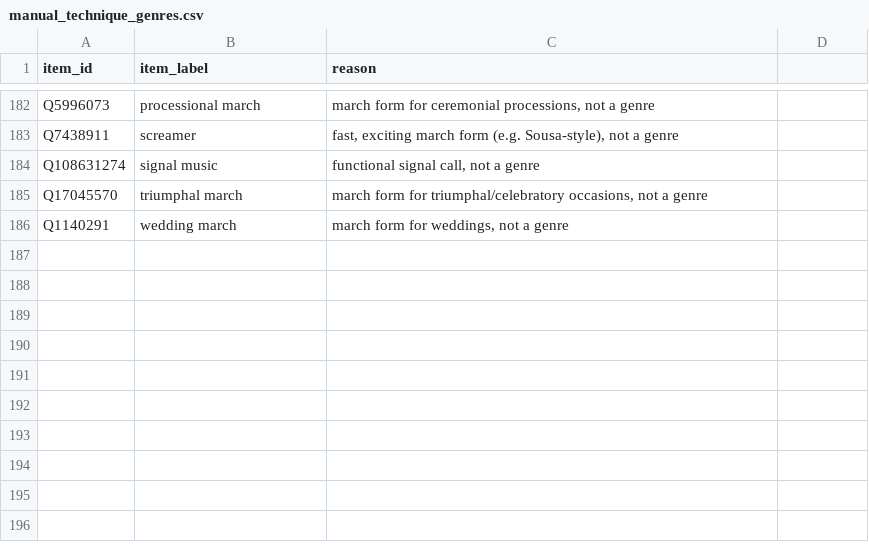
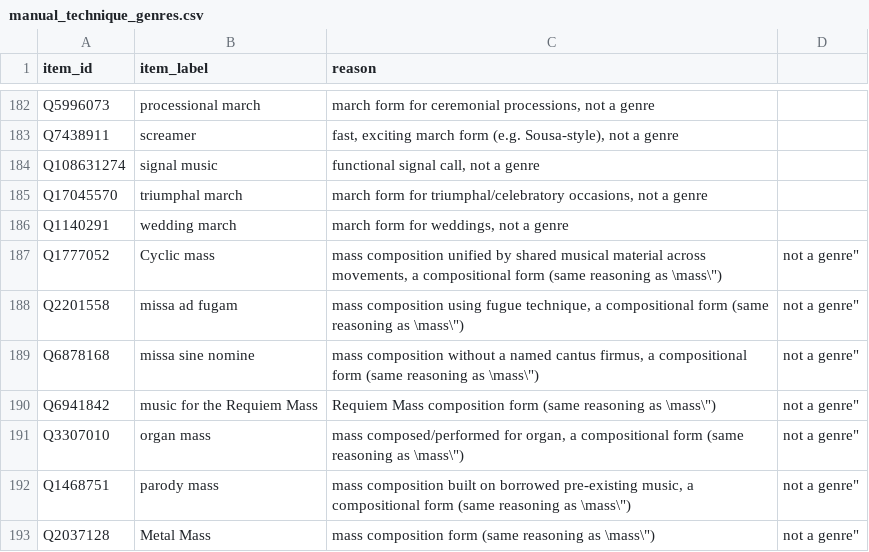
Before and after one commit to BehindTheMusicTree/root-the-music-tree, a CSV file: pipelines/wikidata/src/wikidata/silver/manual_technique_genres.csv, drawn as a sheet; only a part is shown, gaps mark what is left out.

```diff
--- a/pipelines/wikidata/src/wikidata/silver/manual_technique_genres.csv
+++ b/pipelines/wikidata/src/wikidata/silver/manual_technique_genres.csv
@@ -186 +186,8 @@ Q17045570,triumphal march,"march form for triumphal/celebratory occasions, not a
 Q1140291,wedding march,"march form for weddings, not a genre"
+Q1777052,Cyclic mass,"mass composition unified by shared musical material across movements, a compositional form (same reasoning as \"mass\"), not a genre"
+Q2201558,missa ad fugam,"mass composition using fugue technique, a compositional form (same reasoning as \"mass\"), not a genre"
+Q6878168,missa sine nomine,"mass composition without a named cantus firmus, a compositional form (same reasoning as \"mass\"), not a genre"
+Q6941842,music for the Requiem Mass,"Requiem Mass composition form (same reasoning as \"mass\"), not a genre"
+Q3307010,organ mass,"mass composed/performed for organ, a compositional form (same reasoning as \"mass\"), not a genre"
+Q1468751,parody mass,"mass composition built on borrowed pre-existing music, a compositional form (same reasoning as \"mass\"), not a genre"
+Q2037128,Metal Mass,"mass composition form (same reasoning as \"mass\"), not a genre"
```
Also changed, not shown: pipelines/wikidata/src/wikidata/silver/manual_main_parent.csv, pipelines/wikidata/src/wikidata/silver/manual_regional_overrides.csv, 1 other file.
